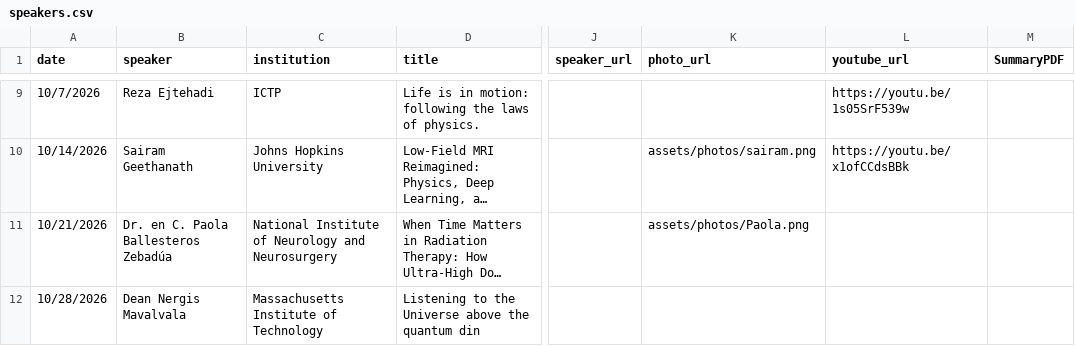
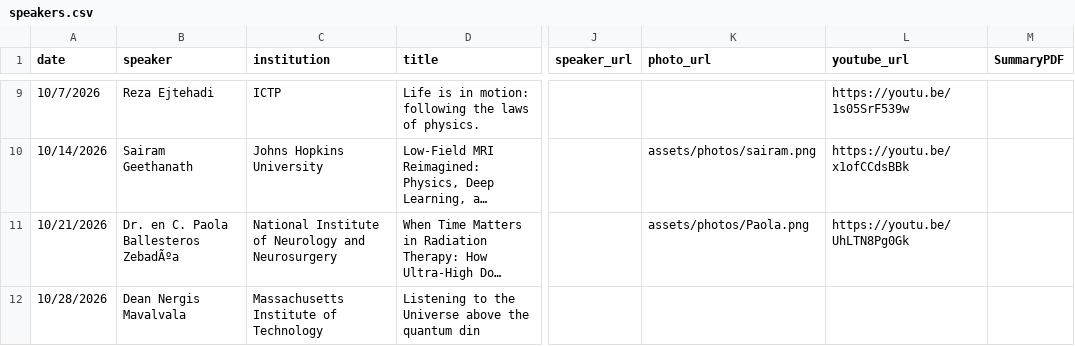
Before and after one commit to kofideh/howard-physics-colloquia, a CSV file: data/speakers.csv, drawn as a sheet; only a part is shown, gaps mark what is left out; long unchanged cells end in …; the diff covers the shown part only; the diff names each change by its address in the sheet, - before the commit and + after, or states it on an @@ line.

Commit message:
Add files via upload
Updates for Paola's video and Fofie's talk

```diff
--- a/data/speakers.csv
+++ b/data/speakers.csv
-B11 (speaker): Dr. en C. Paola Ballesteros Zebadúa
+B11 (speaker): Dr. en C. Paola Ballesteros ZebadÃºa
-L11 (youtube_url): (empty)
+L11 (youtube_url): https://youtu.be/UhLTN8Pg0Gk
```
Also changed, not shown: 4 edited cells elsewhere in this file, 1 other file.
